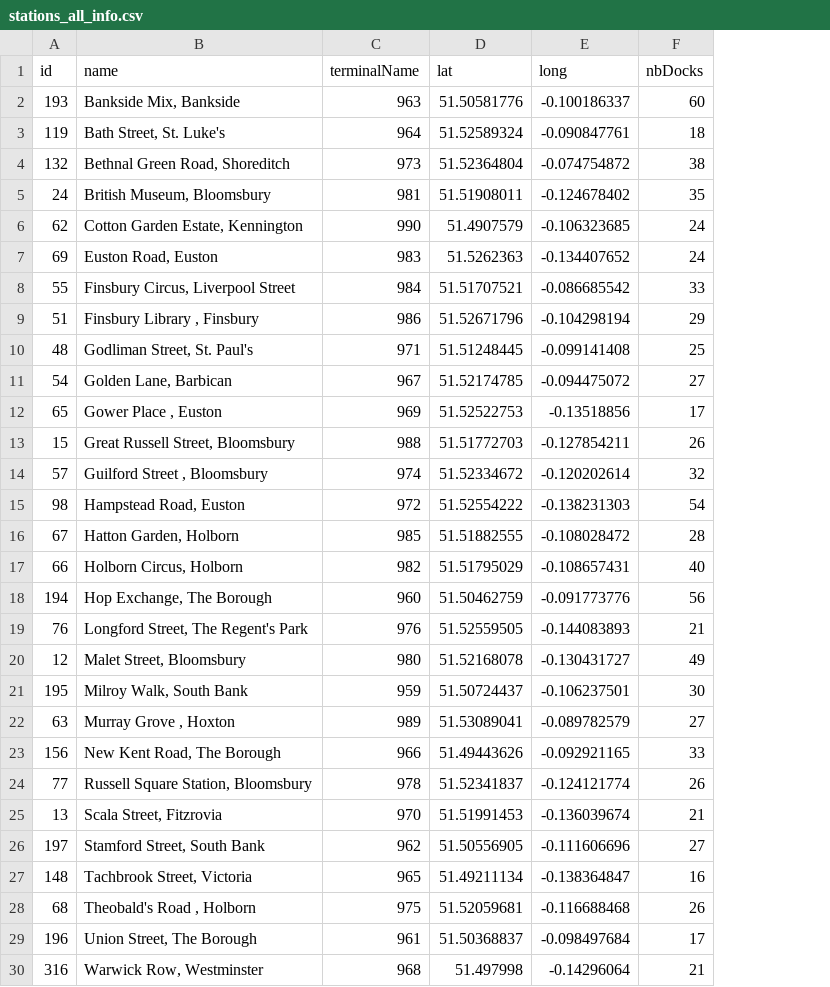
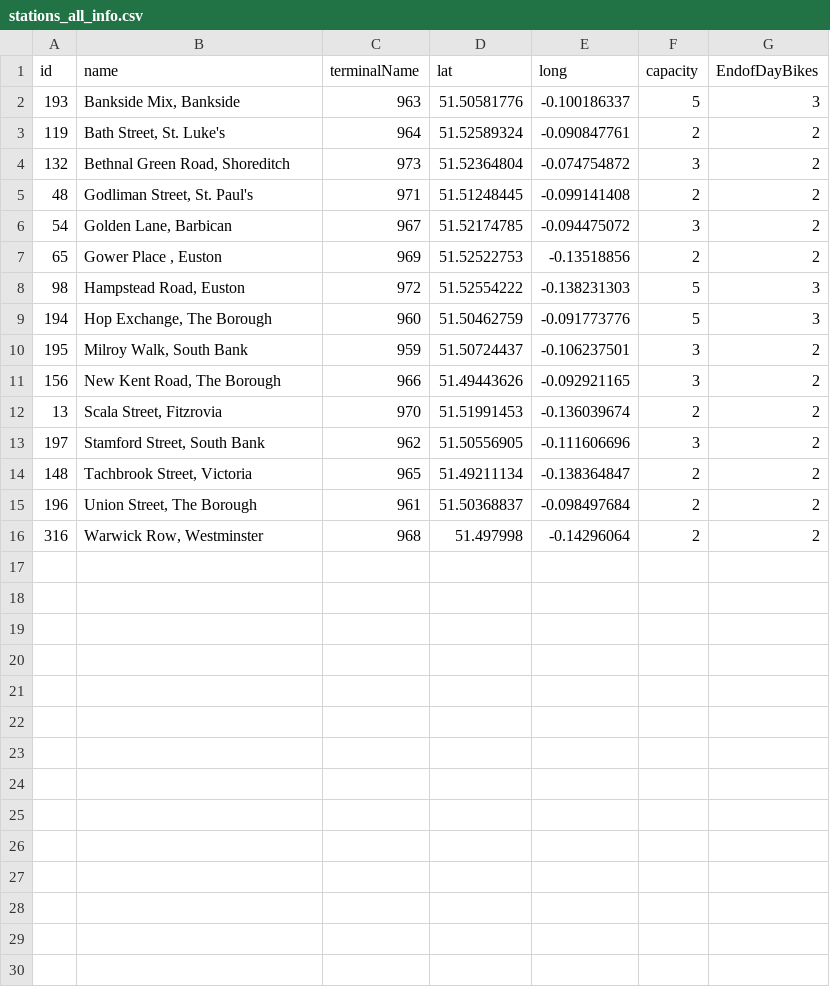
Before and after one commit to SBobi/Re_Balanceo_Bicicletras, a CSV file: process_data/stations_all_info.csv, drawn as a sheet; only a part is shown; removed rows and columns are numbered as before the commit, all else as after; the diff covers the shown part only; the diff names each change by its address in the sheet, - before the commit and + after, or states it on an @@ line.

Commit message:
Modify Capacity and add bike initial state

```diff
--- a/process_data/stations_all_info.csv
+++ b/process_data/stations_all_info.csv
-column F (nbDocks), rows 2-4: 60 | 18 | 38; rows 10-12: 25 | 27 | 17; row 15: 54; row 18: 56; row 21: 30; row 23: 33; rows 25-27: 21 | 27 | 16; rows 29-30: 17 | 21
+column F (capacity), rows 2-16: 5 | 2 | 3 | 2 | 3 | 2 | 5 | 5 | 3 | 3 | 2 | 3 | 2 | 2 | 2
+column G (EndofDayBikes), rows 2-16: 3 | 2 | 2 | 2 | 2 | 2 | 3 | 3 | 2 | 2 | 2 | 2 | 2 | 2 | 2
-row 5: 24 | British Museum, Bloomsbury | 981 | 51.51908011 | -0.124678402 | 35
-row 6: 62 | Cotton Garden Estate, Kennington | 990 | 51.4907579 | -0.106323685 | 24
-row 7: 69 | Euston Road, Euston | 983 | 51.5262363 | -0.134407652 | 24
-row 8: 55 | Finsbury Circus, Liverpool Street | 984 | 51.51707521 | -0.086685542 | 33
-row 9: 51 | Finsbury Library , Finsbury | 986 | 51.52671796 | -0.104298194 | 29
-row 13: 15 | Great Russell Street, Bloomsbury | 988 | 51.51772703 | -0.127854211 | 26
-row 14: 57 | Guilford Street , Bloomsbury | 974 | 51.52334672 | -0.120202614 | 32
-row 16: 67 | Hatton Garden, Holborn | 985 | 51.51882555 | -0.108028472 | 28
-row 17: 66 | Holborn Circus, Holborn | 982 | 51.51795029 | -0.108657431 | 40
-row 19: 76 | Longford Street, The Regent's Park | 976 | 51.52559505 | -0.144083893 | 21
-row 20: 12 | Malet Street, Bloomsbury | 980 | 51.52168078 | -0.130431727 | 49
-row 22: 63 | Murray Grove , Hoxton | 989 | 51.53089041 | -0.089782579 | 27
-row 24: 77 | Russell Square Station, Bloomsbury | 978 | 51.52341837 | -0.124121774 | 26
-row 28: 68 | Theobald's Road , Holborn | 975 | 51.52059681 | -0.116688468 | 26
```
Also changed, not shown: 1 removed row elsewhere in this file, 2 other files.
